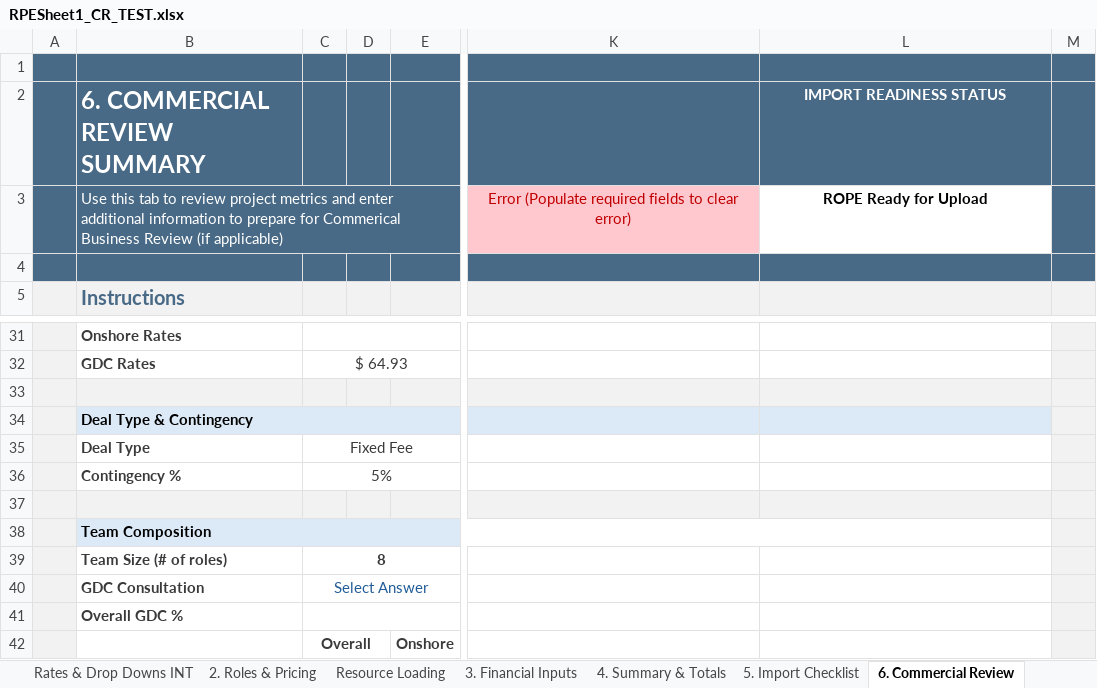
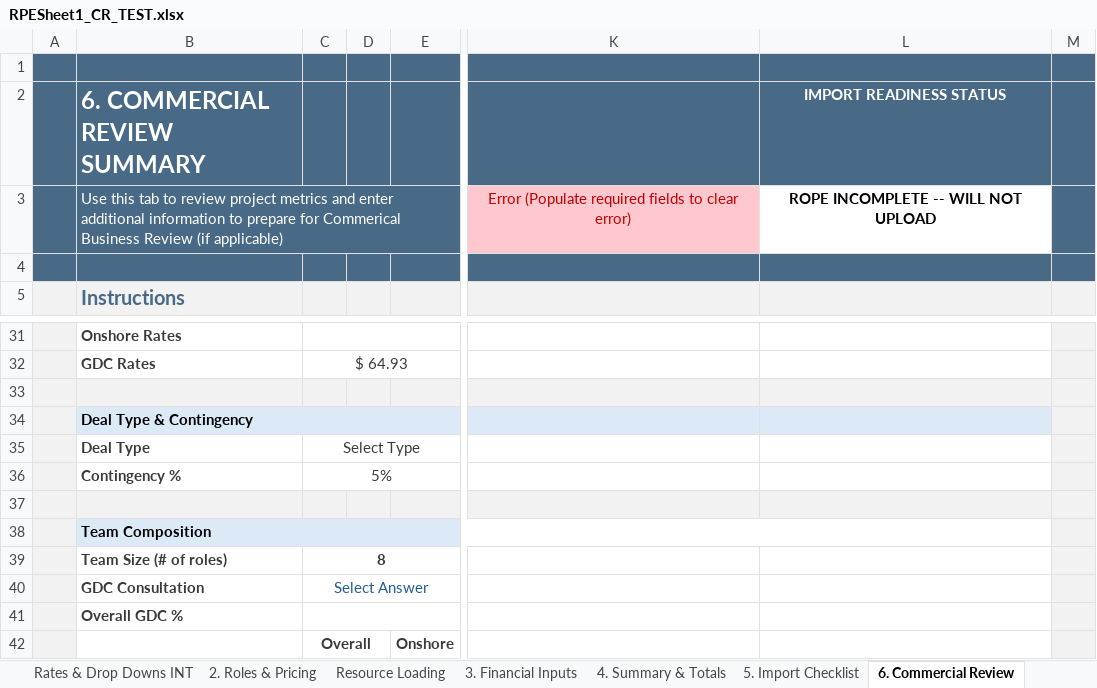
Before and after one commit to darvi-sunny/Test-Download, an Excel workbook: RPESheet1_CR_TEST.xlsx, sheet 6. Commercial Review, drawn as a sheet; only a part is shown, gaps mark what is left out; values as stored, in another font and other column widths than the file's, no borders; conditional formats not drawn; the diff names each change by its address in the sheet, - before the commit and + after, or states it on an @@ line.

```diff
--- a/RPESheet1_CR_TEST.xlsx (sheet 6. Commercial Review)
+++ b/RPESheet1_CR_TEST.xlsx (sheet 6. Commercial Review)
-L3 (IMPORT READINESS STATUS): ROPE Ready for Upload
+L3 (IMPORT READINESS STATUS): ROPE INCOMPLETE -- WILL NOT UPLOAD
-C35: Fixed Fee
+C35: Select Type
```
Also changed, not shown: sheet 5. Import Checklist, sheet 4. Summary & Totals, sheet Resource Loading, sheet 1. Project Inputs, sheet Optional - Scope Estimation, sheet 2. Roles & Pricing, hidden cells.
